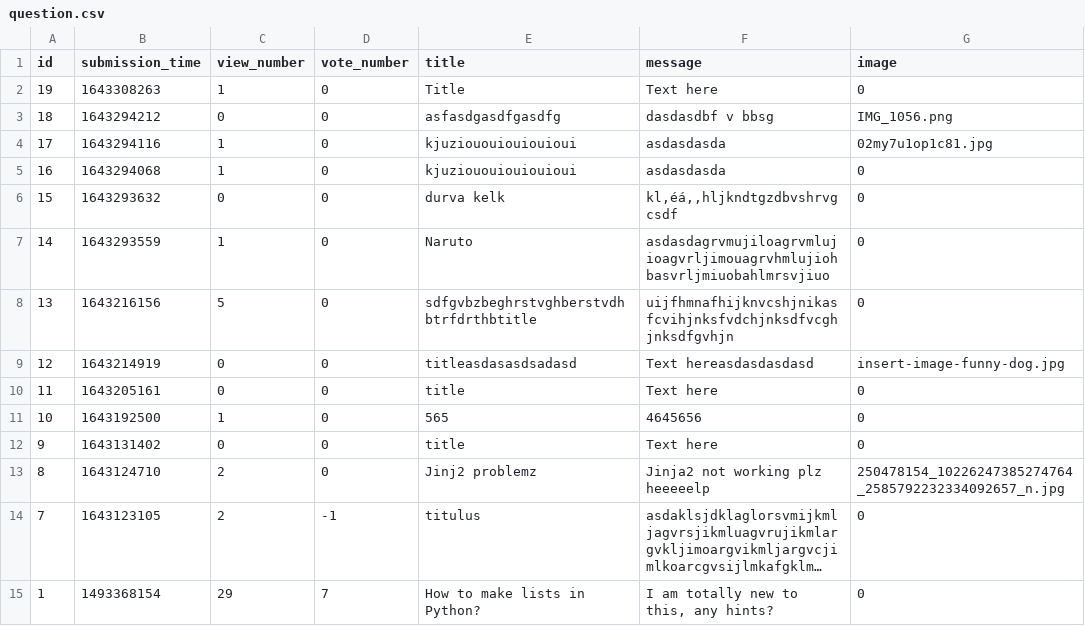
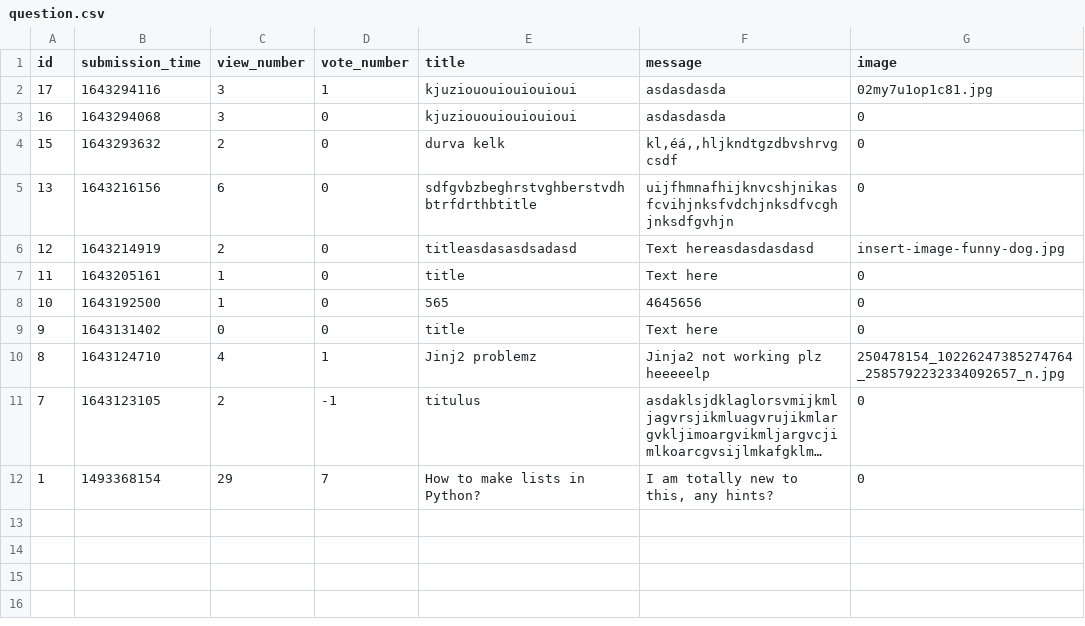
Before and after one commit to karcagiakos/ask-mate-3, a CSV file: sample_data/question.csv, drawn as a sheet; long unchanged cells end in …; removed rows and columns are numbered as before the commit, all else as after; the diff names each change by its address in the sheet, - before the commit and + after, or states it on an @@ line.

```diff
--- a/sample_data/question.csv
+++ b/sample_data/question.csv
-row 2: 19 | 1643308263 | 1 | 0 | Title | Text here | 0
-row 3: 18 | 1643294212 | 0 | 0 | asfasdgasdfgasdfg | dasdasdbf v bbsg | IMG_1056.png
-C2:C3 (view_number): 1
+C2:C3 (view_number): 3
-D2 (vote_number): 0
+D2 (vote_number): 1
-C4 (view_number): 0
+C4 (view_number): 2
-row 7: 14 | 1643293559 | 1 | 0 | Naruto | asdasdagrvmujiloagrvmlujioagvrljimouagrvhmlujiohbasvrljmiuobahlmrsvjiuo | 0
-C5 (view_number): 5
+C5 (view_number): 6
-C6 (view_number): 0
+C6 (view_number): 2
-C7 (view_number): 0
+C7 (view_number): 1
-C10 (view_number): 2
+C10 (view_number): 4
-D10 (vote_number): 0
+D10 (vote_number): 1
```
Also changed, not shown: sample_data/answer.csv, 3 other files.
